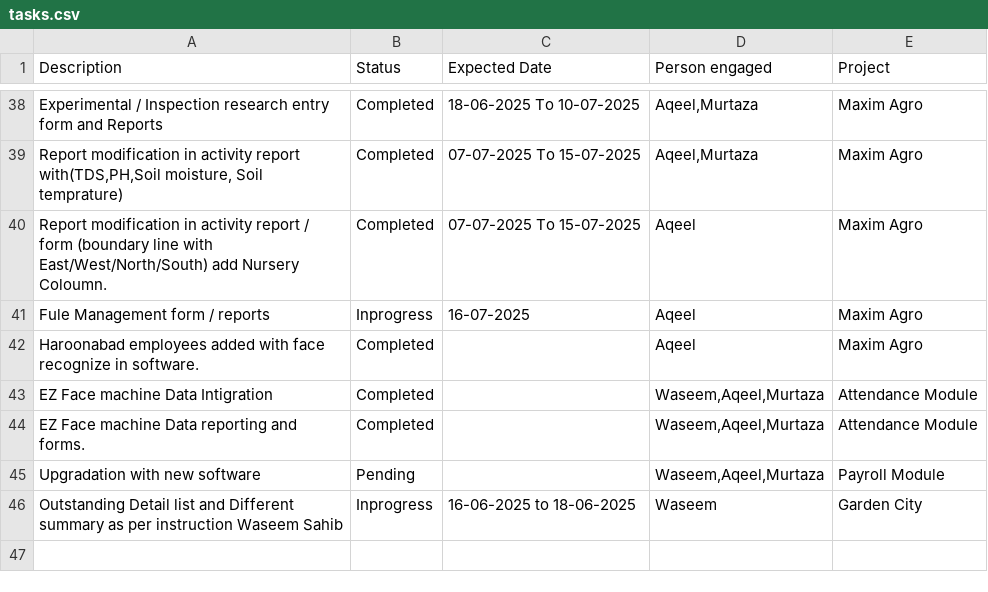
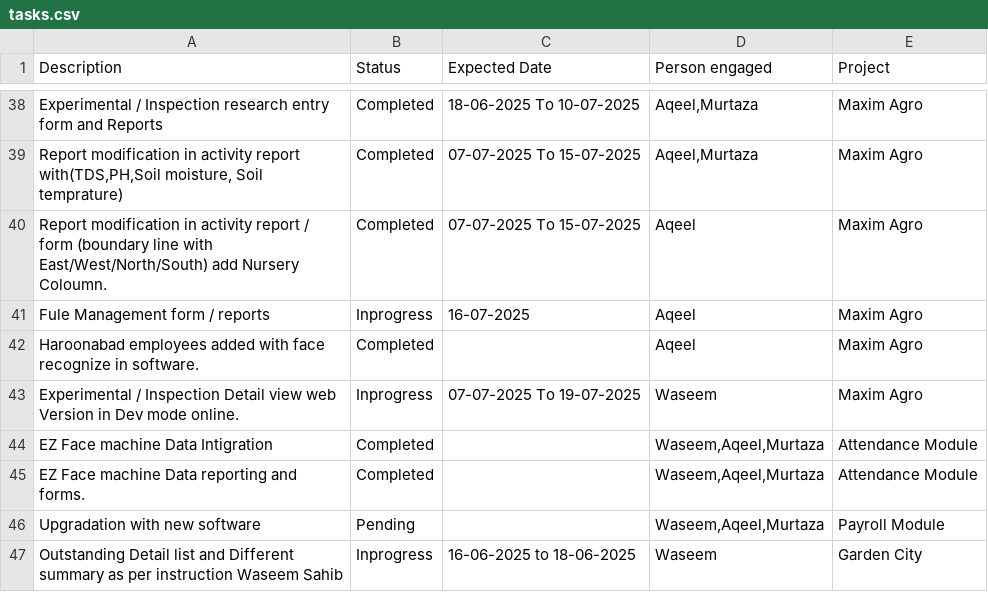
Before and after one commit to waseemghazigithub/maximapp, a CSV file: tasks.csv, drawn as a sheet; only a part is shown, gaps mark what is left out.

```diff
--- a/tasks.csv
+++ b/tasks.csv
@@ -42,2 +42,3 @@ Fule Management form / reports,Inprogress,16-07-2025,Aqeel,Maxim Agro
 Haroonabad  employees added with face recognize in software.,Completed,,Aqeel,Maxim Agro
+Experimental / Inspection Detail view web Version in Dev mode online.,Inprogress,07-07-2025  To 19-07-2025,Waseem,Maxim Agro
 EZ Face machine Data Intigration ,Completed,,"Waseem,Aqeel,Murtaza",Attendance Module
```
Also changed, not shown: 1 other file.
